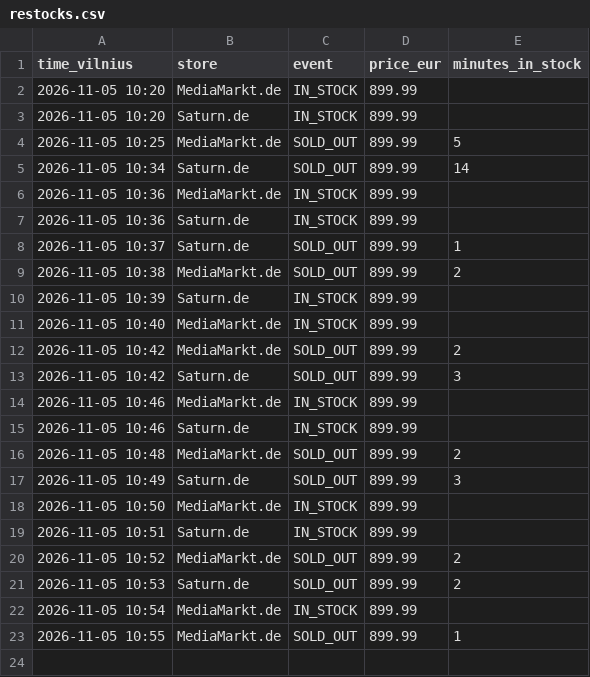
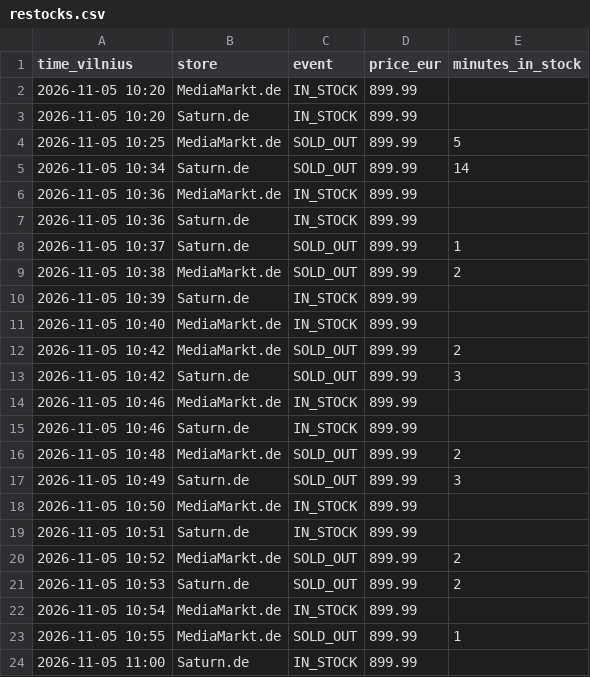
Before and after one commit to edvinasandr/ps5-checker, a CSV file: restocks.csv, drawn as a sheet; the diff names each change by its address in the sheet, - before the commit and + after, or states it on an @@ line.

```diff
--- a/restocks.csv
+++ b/restocks.csv
+row 24: 2026-11-05 11:00 | Saturn.de | IN_STOCK | 899.99
```
